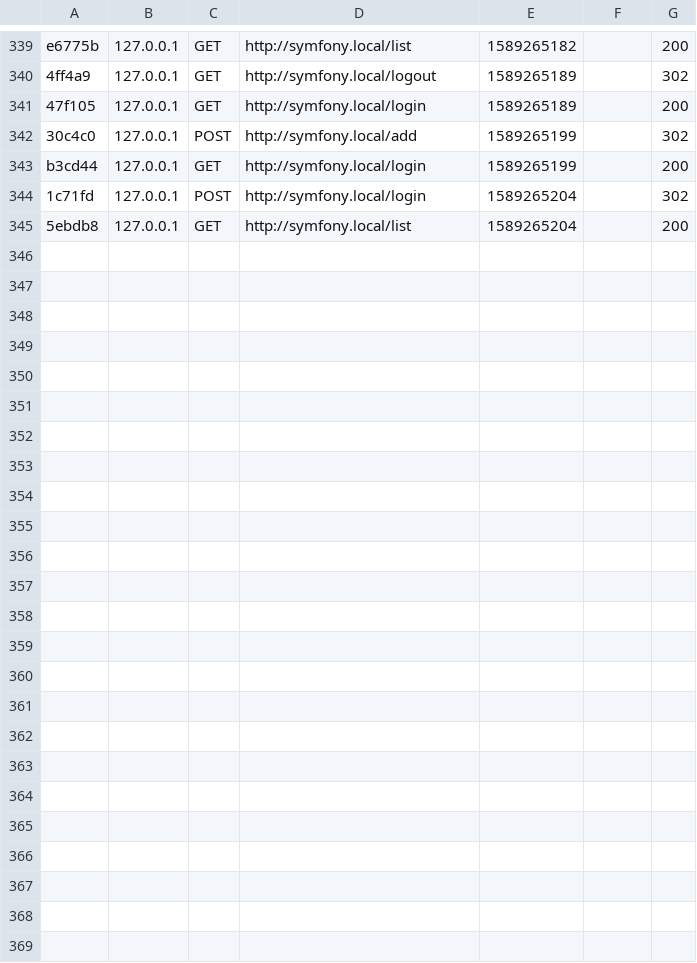
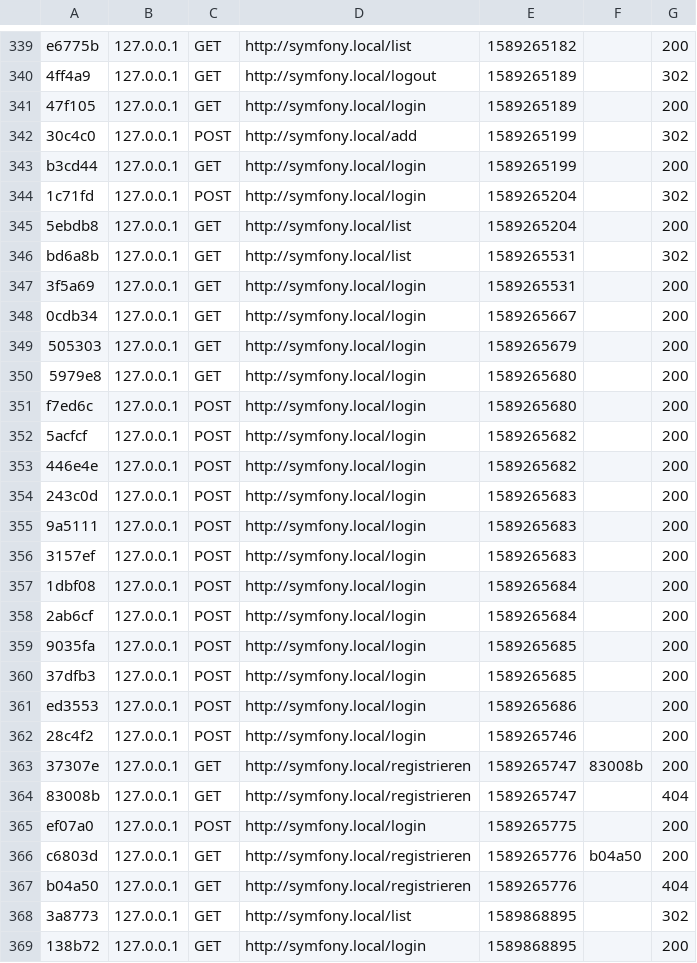
Before and after one commit to gillohner/M151, a CSV file: var/cache/dev/profiler/index.csv, drawn as a sheet; only a part is shown, gaps mark what is left out.

```diff
--- a/var/cache/dev/profiler/index.csv
+++ b/var/cache/dev/profiler/index.csv
@@ -345 +345,25 @@ b3cd44,127.0.0.1,GET,http://symfony.local/login,1589265199,,200
 5ebdb8,127.0.0.1,GET,http://symfony.local/list,1589265204,,200
+bd6a8b,127.0.0.1,GET,http://symfony.local/list,1589265531,,302
+3f5a69,127.0.0.1,GET,http://symfony.local/login,1589265531,,200
+0cdb34,127.0.0.1,GET,http://symfony.local/login,1589265667,,200
+505303,127.0.0.1,GET,http://symfony.local/login,1589265679,,200
+5979e8,127.0.0.1,GET,http://symfony.local/login,1589265680,,200
+f7ed6c,127.0.0.1,POST,http://symfony.local/login,1589265680,,200
+5acfcf,127.0.0.1,POST,http://symfony.local/login,1589265682,,200
+446e4e,127.0.0.1,POST,http://symfony.local/login,1589265682,,200
+243c0d,127.0.0.1,POST,http://symfony.local/login,1589265683,,200
+9a5111,127.0.0.1,POST,http://symfony.local/login,1589265683,,200
+3157ef,127.0.0.1,POST,http://symfony.local/login,1589265683,,200
+1dbf08,127.0.0.1,POST,http://symfony.local/login,1589265684,,200
+2ab6cf,127.0.0.1,POST,http://symfony.local/login,1589265684,,200
+9035fa,127.0.0.1,POST,http://symfony.local/login,1589265685,,200
+37dfb3,127.0.0.1,POST,http://symfony.local/login,1589265685,,200
+ed3553,127.0.0.1,POST,http://symfony.local/login,1589265686,,200
+28c4f2,127.0.0.1,POST,http://symfony.local/login,1589265746,,200
+37307e,127.0.0.1,GET,http://symfony.local/registrieren,1589265747,83008b,200
+83008b,127.0.0.1,GET,http://symfony.local/registrieren,1589265747,,404
+ef07a0,127.0.0.1,POST,http://symfony.local/login,1589265775,,200
+c6803d,127.0.0.1,GET,http://symfony.local/registrieren,1589265776,b04a50,200
+b04a50,127.0.0.1,GET,http://symfony.local/registrieren,1589265776,,404
+3a8773,127.0.0.1,GET,http://symfony.local/list,1589868895,,302
+138b72,127.0.0.1,GET,http://symfony.local/login,1589868895,,200
```
Also changed, not shown: 2 other files.
